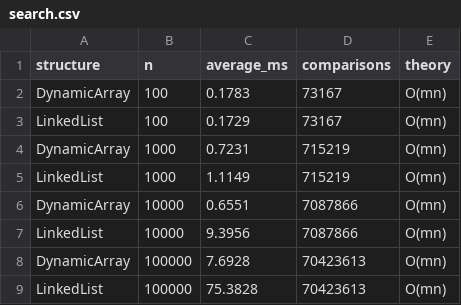
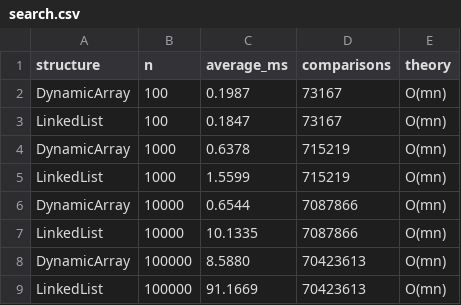
Before and after one commit to arnur-kozhabergen/daa.asmnt2, a CSV file: results/search.csv, drawn as a sheet.

```diff
--- a/results/search.csv
+++ b/results/search.csv
@@ -1,9 +1,9 @@
 structure,n,average_ms,comparisons,theory
-DynamicArray,100,0.1783,73167,O(mn)
-LinkedList,100,0.1729,73167,O(mn)
-DynamicArray,1000,0.7231,715219,O(mn)
-LinkedList,1000,1.1149,715219,O(mn)
-DynamicArray,10000,0.6551,7087866,O(mn)
-LinkedList,10000,9.3956,7087866,O(mn)
-DynamicArray,100000,7.6928,70423613,O(mn)
-LinkedList,100000,75.3828,70423613,O(mn)
+DynamicArray,100,0.1987,73167,O(mn)
+LinkedList,100,0.1847,73167,O(mn)
+DynamicArray,1000,0.6378,715219,O(mn)
+LinkedList,1000,1.5599,715219,O(mn)
+DynamicArray,10000,0.6544,7087866,O(mn)
+LinkedList,10000,10.1335,7087866,O(mn)
+DynamicArray,100000,8.5880,70423613,O(mn)
+LinkedList,100000,91.1669,70423613,O(mn)
```
Also changed, not shown: results/access.csv, 10 other files.
